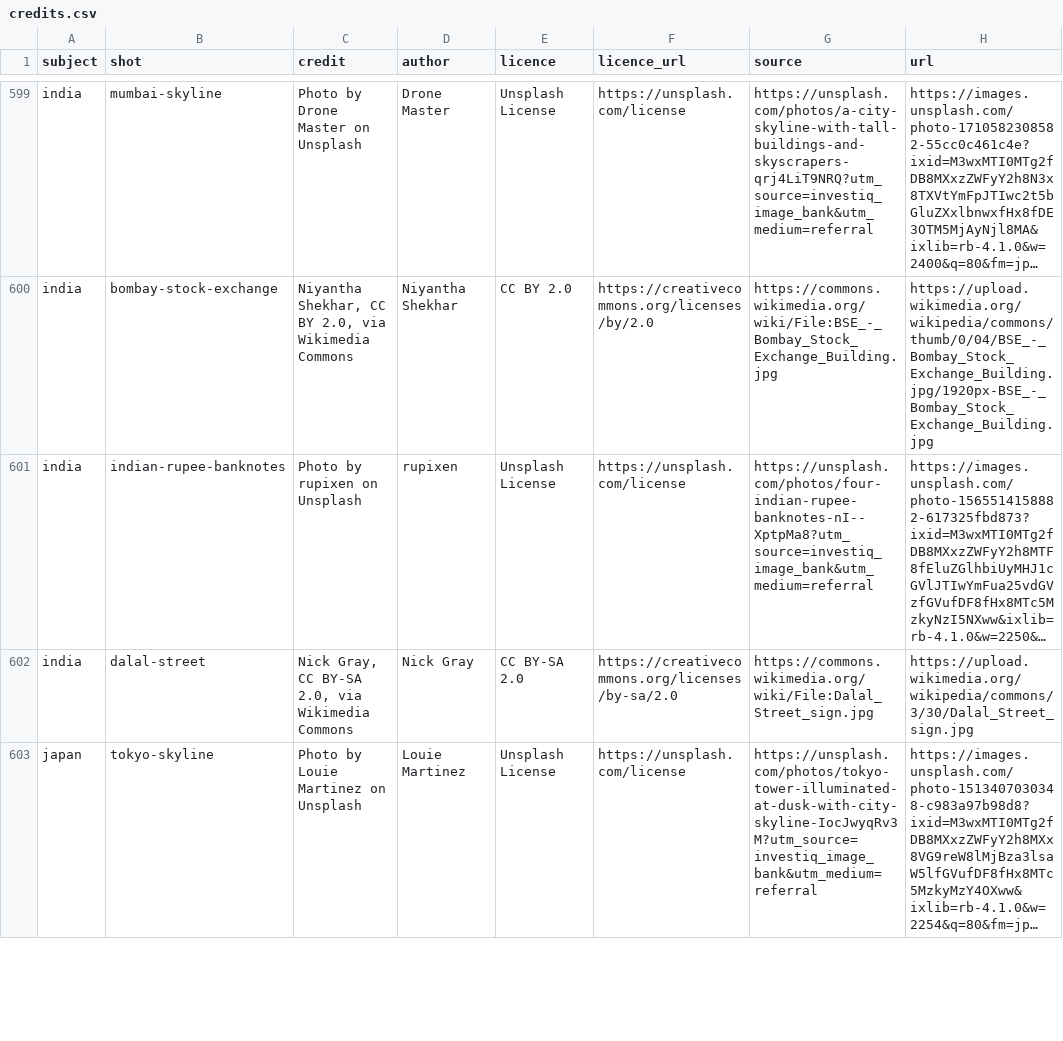
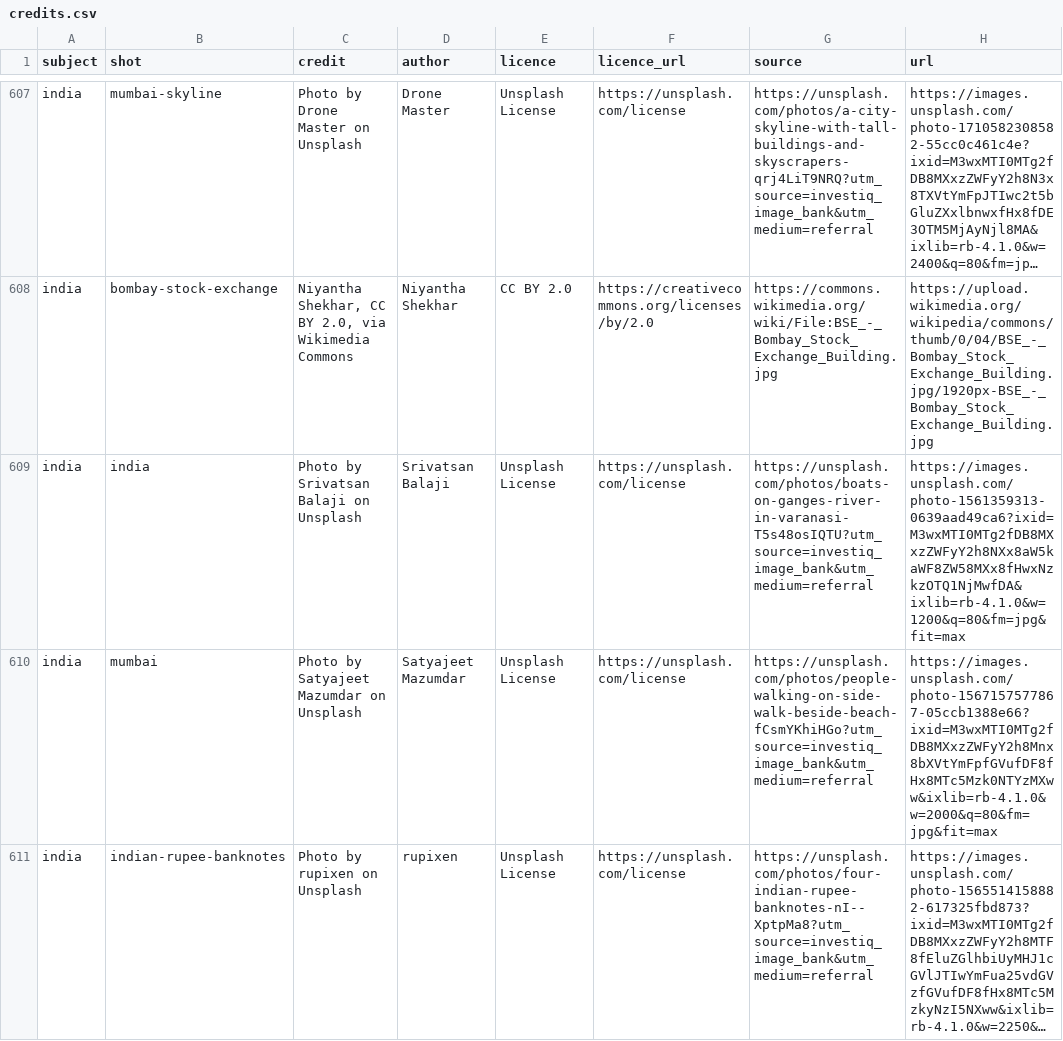
Before and after one commit to Pabloballesteros1412/investiq-image-bank, a CSV file: bank/credits.csv, drawn as a sheet; only a part is shown, gaps mark what is left out; the shorter side is filled out with more unchanged rows; long unchanged cells end in …; the diff covers the shown part only; the diff names each change by its address in the sheet, - before the commit and + after, or states it on an @@ line.

```diff
--- a/bank/credits.csv
+++ b/bank/credits.csv
+row 609: india | india | Photo by Srivatsan Balaji on Unsplash | Srivatsan Balaji | Unsplash License | https://unsplash.com/license | https://unsplash.com/photos/boats-on-ganges-river-in-varanasi-T5s48osIQTU?utm_source=investiq_image_bank&utm_medium=referral | https://images.unsplash.com/photo-1561359313-0639aad49ca6?ixid=M3wxMTI0MTg2fDB8MXxzZWFyY2h8NXx8aW5kaWF8ZW58MXx8fHwxNzkzOTQ1NjMwfDA&ixlib=rb-4.1.0&w=1200&q=80&fm=jpg&fit=max
+row 610: india | mumbai | Photo by Satyajeet Mazumdar on Unsplash | Satyajeet Mazumdar | Unsplash License | https://unsplash.com/license | https://unsplash.com/photos/people-walking-on-side-walk-beside-beach-fCsmYKhiHGo?utm_source=investiq_image_bank&utm_medium=referral | https://images.unsplash.com/photo-1567157577867-05ccb1388e66?ixid=M3wxMTI0MTg2fDB8MXxzZWFyY2h8Mnx8bXVtYmFpfGVufDF8fHx8MTc5Mzk0NTYzMXww&ixlib=rb-4.1.0&w=2000&q=80&fm=jpg&fit=max
```
Also changed, not shown: 12 added rows elsewhere in this file, 10 other files.
